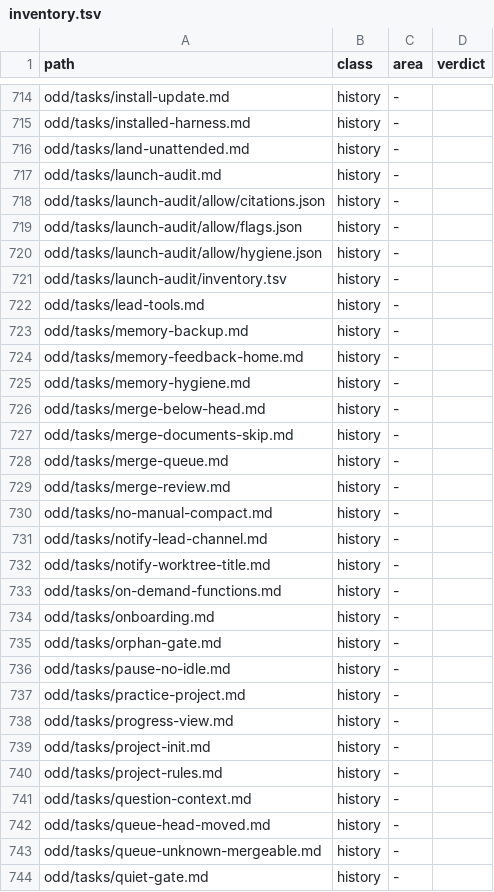
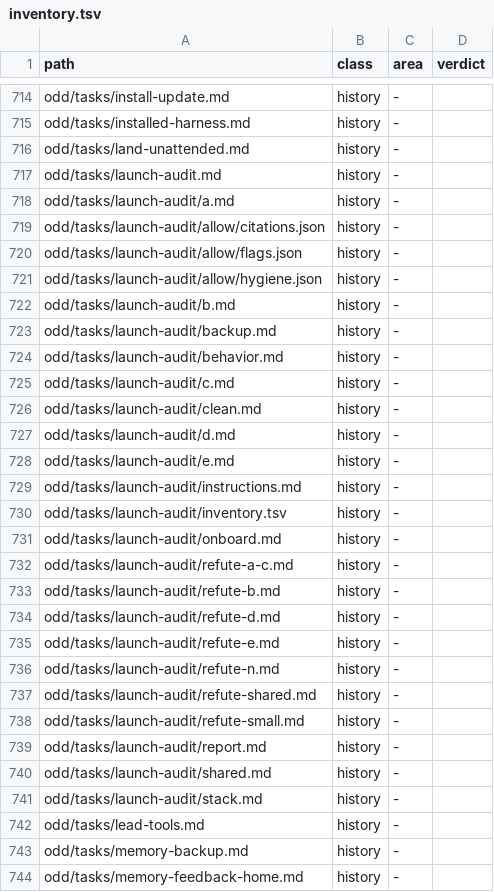
Before and after one commit to jsaristi/js-harness, a TSV file: odd/tasks/launch-audit/inventory.tsv, drawn as a sheet; only a part is shown, gaps mark what is left out; the shorter side is filled out with more unchanged rows.

Commit message:
docs(launch-audit): the findings of stages 3-5, refuted
Thirteen readers wrote one findings file each: stage 3 over every instruction js-harness gives a model, stage 4 per area of the inventory, stage 5 in throwaway homes. Eight refuters then tried to prove every stage 3-4 row false; refuted rows left the findings files and keep their verdict in the refute files, amended rows carry the refuter's sentence. The ledger gets the counts, the most severe rows and the decisions that are his, so the lead can triage from one place. His home path is written as ~.

```diff
--- a/odd/tasks/launch-audit/inventory.tsv
+++ b/odd/tasks/launch-audit/inventory.tsv
@@ -717,2 +717,3 @@ odd/tasks/land-unattended.md	history	-
 odd/tasks/launch-audit.md	history	-	
+odd/tasks/launch-audit/a.md	history	-	
 odd/tasks/launch-audit/allow/citations.json	history	-	
@@ -720,3 +721,22 @@ odd/tasks/launch-audit/allow/flags.json	history	-
 odd/tasks/launch-audit/allow/hygiene.json	history	-	
+odd/tasks/launch-audit/b.md	history	-	
+odd/tasks/launch-audit/backup.md	history	-	
+odd/tasks/launch-audit/behavior.md	history	-	
+odd/tasks/launch-audit/c.md	history	-	
+odd/tasks/launch-audit/clean.md	history	-	
+odd/tasks/launch-audit/d.md	history	-	
+odd/tasks/launch-audit/e.md	history	-	
+odd/tasks/launch-audit/instructions.md	history	-	
 odd/tasks/launch-audit/inventory.tsv	history	-	
+odd/tasks/launch-audit/onboard.md	history	-	
+odd/tasks/launch-audit/refute-a-c.md	history	-	
+odd/tasks/launch-audit/refute-b.md	history	-	
+odd/tasks/launch-audit/refute-d.md	history	-	
+odd/tasks/launch-audit/refute-e.md	history	-	
+odd/tasks/launch-audit/refute-n.md	history	-	
+odd/tasks/launch-audit/refute-shared.md	history	-	
+odd/tasks/launch-audit/refute-small.md	history	-	
+odd/tasks/launch-audit/report.md	history	-	
+odd/tasks/launch-audit/shared.md	history	-	
+odd/tasks/launch-audit/stack.md	history	-	
 odd/tasks/lead-tools.md	history	-	
```
Also changed, not shown: 21 other files.
